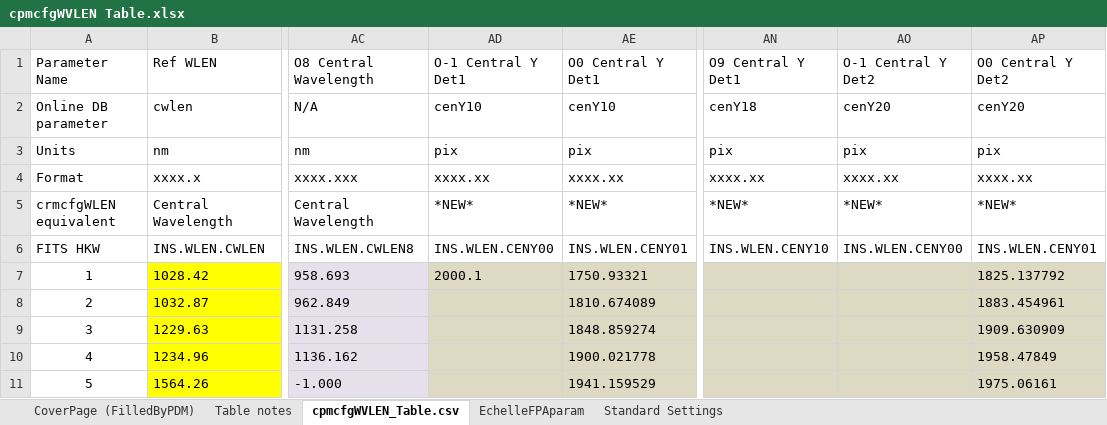
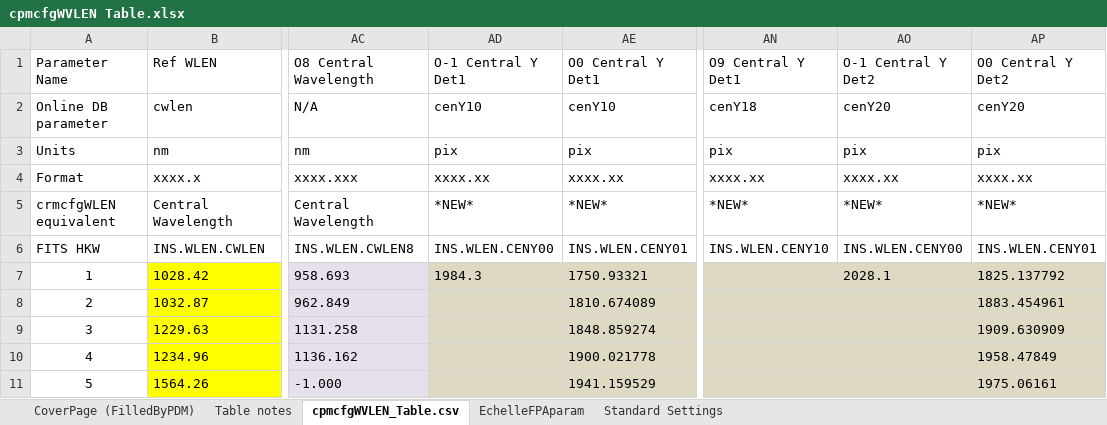
Before and after one commit to astro-alexis/crifors, an Excel workbook: data/cpmcfgWVLEN Table.xlsx, sheet cpmcfgWVLEN_Table.csv, drawn as a sheet; only a part is shown, gaps mark what is left out; values as stored, in another font and other column widths than the file's, no borders; conditional formats not drawn; the diff names each change by its address in the sheet, - before the commit and + after, or states it on an @@ line.

Commit message:
table update

```diff
--- a/data/cpmcfgWVLEN Table.xlsx (sheet cpmcfgWVLEN_Table.csv)
+++ b/data/cpmcfgWVLEN Table.xlsx (sheet cpmcfgWVLEN_Table.csv)
-AD7 (O-1 Central Y Det1): 2000.1
+AD7 (O-1 Central Y Det1): 1984.3
-AO7 (O-1 Central Y Det2): (empty)
+AO7 (O-1 Central Y Det2): 2028.1
```
